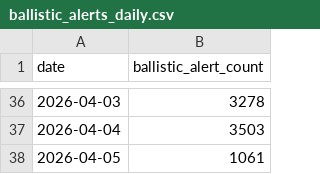
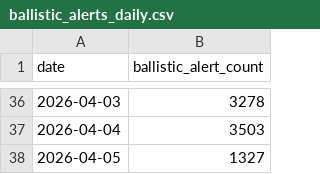
Before and after one commit to GrossBetruger/iran, a CSV file: data/ballistic_alerts_daily.csv, drawn as a sheet; only a part is shown, gaps mark what is left out.

Commit message:
feat: data update

```diff
--- a/data/ballistic_alerts_daily.csv
+++ b/data/ballistic_alerts_daily.csv
@@ -37,2 +37,2 @@ date,ballistic_alert_count
 2026-04-04,3503
-2026-04-05,1061
+2026-04-05,1327
```
Also changed, not shown: data/barrages_to_israel_daily.csv, data/key_target_strikes_middle_east.csv, 3 other files.
